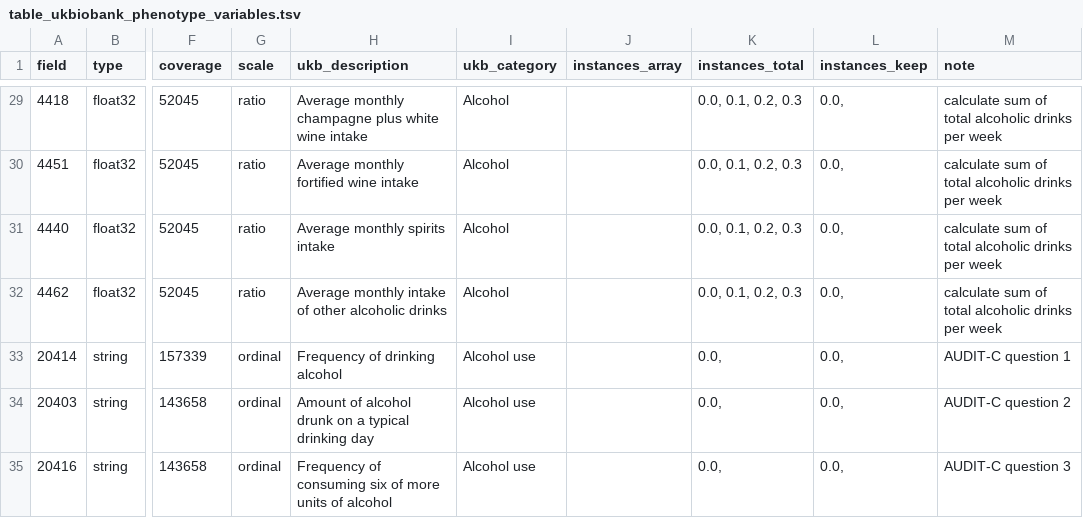
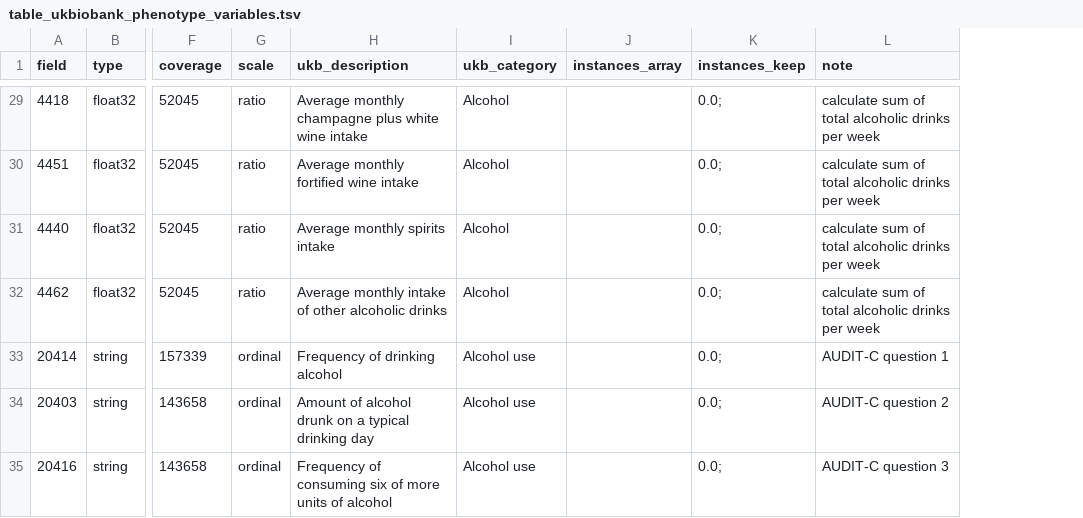
Before and after one commit to tcameronwaller/sexy_alcohol, a TSV file: parameters/table_ukbiobank_phenotype_variables.tsv, drawn as a sheet; only a part is shown, gaps mark what is left out; removed rows and columns are numbered as before the commit, all else as after; the diff covers the shown part only; the diff names each change by its address in the sheet, - before the commit and + after, or states it on an @@ line.

Commit message:
resolve column field instances to keep

```diff
--- a/parameters/table_ukbiobank_phenotype_variables.tsv
+++ b/parameters/table_ukbiobank_phenotype_variables.tsv
-column K (instances_total), rows 29-35: 0.0, 0.1, 0.2, 0.3 | 0.0, 0.1, 0.2, 0.3 | 0.0, 0.1, 0.2, 0.3 | 0.0, 0.1, 0.2, 0.3 | 0.0, | 0.0, | 0.0,
-K29:K35 (instances_keep): 0.0,
+K29:K35 (instances_keep): 0.0;
```
Also changed, not shown: 38 edited cells elsewhere in this file, 3 other files.
